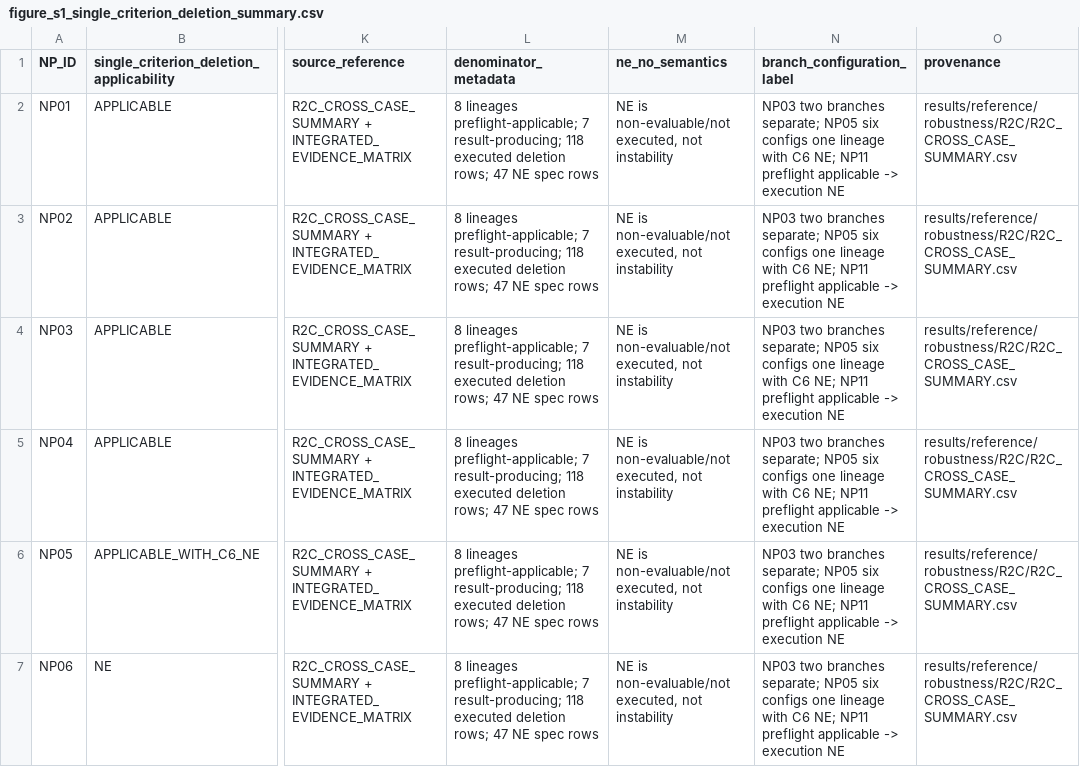
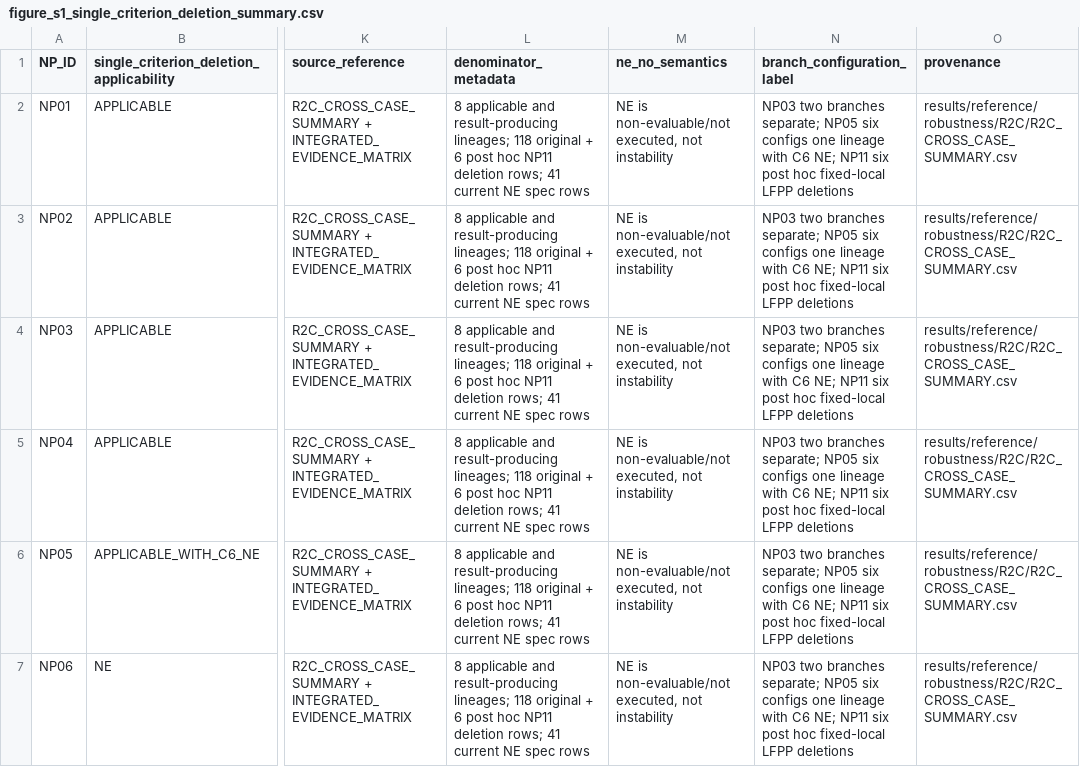
Before and after one commit to myresearchbvp/ERP-MCDA-Benchmark, a CSV file: results/publication/figure_s1_single_criterion_deletion_summary.csv, drawn as a sheet; only a part is shown, gaps mark what is left out; the diff covers the shown part only; the diff names each change by its address in the sheet, - before the commit and + after, or states it on an @@ line.

```diff
--- a/results/publication/figure_s1_single_criterion_deletion_summary.csv
+++ b/results/publication/figure_s1_single_criterion_deletion_summary.csv
-L2:L7 (denominator_metadata): 8 lineages preflight-applicable; 7 result-producing; 118 executed deletion rows; 47 NE spec…
+L2:L7 (denominator_metadata): 8 applicable and result-producing lineages; 118 original + 6 post hoc NP11 deletion rows; 41 current NE spec…
-N2:N7 (branch_configuration_label): …NE; NP11 preflight applicable -> execution NE
+N2:N7 (branch_configuration_label): …NE; NP11 six post hoc fixed-local LFPP deletions
```
Also changed, not shown: 20 edited cells elsewhere in this file, data/standardized/robustness/R2C/R2C_EXECUTION_SPEC.csv, results/reference/resolved/INTEGRATED_EVIDENCE_MATRIX.csv, 48 other files.
